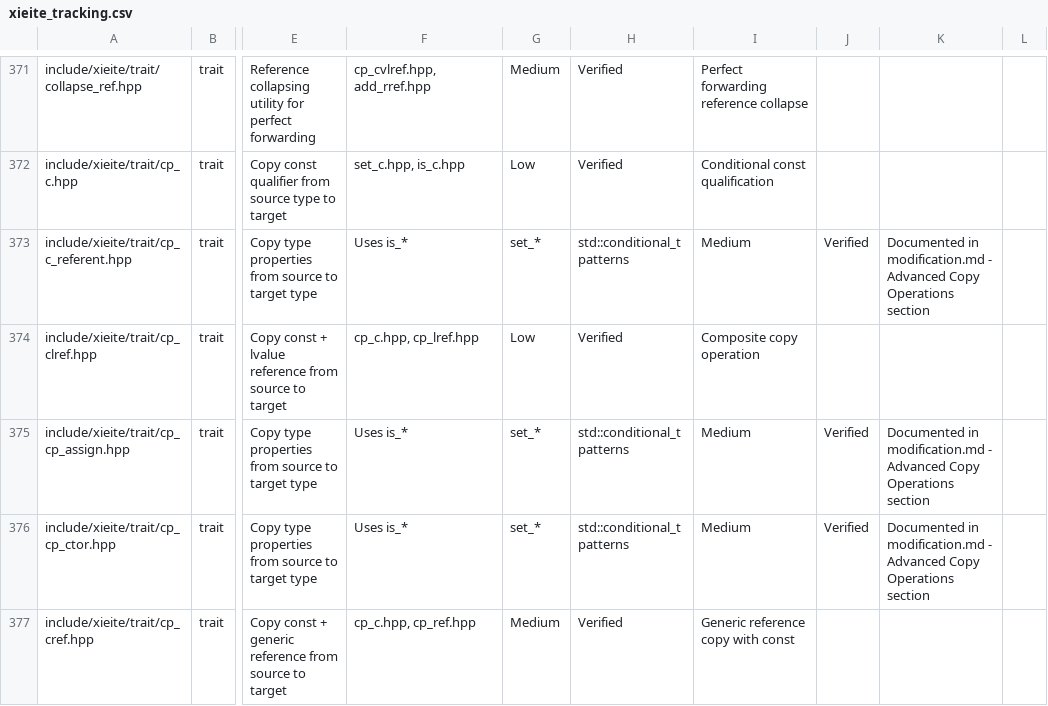
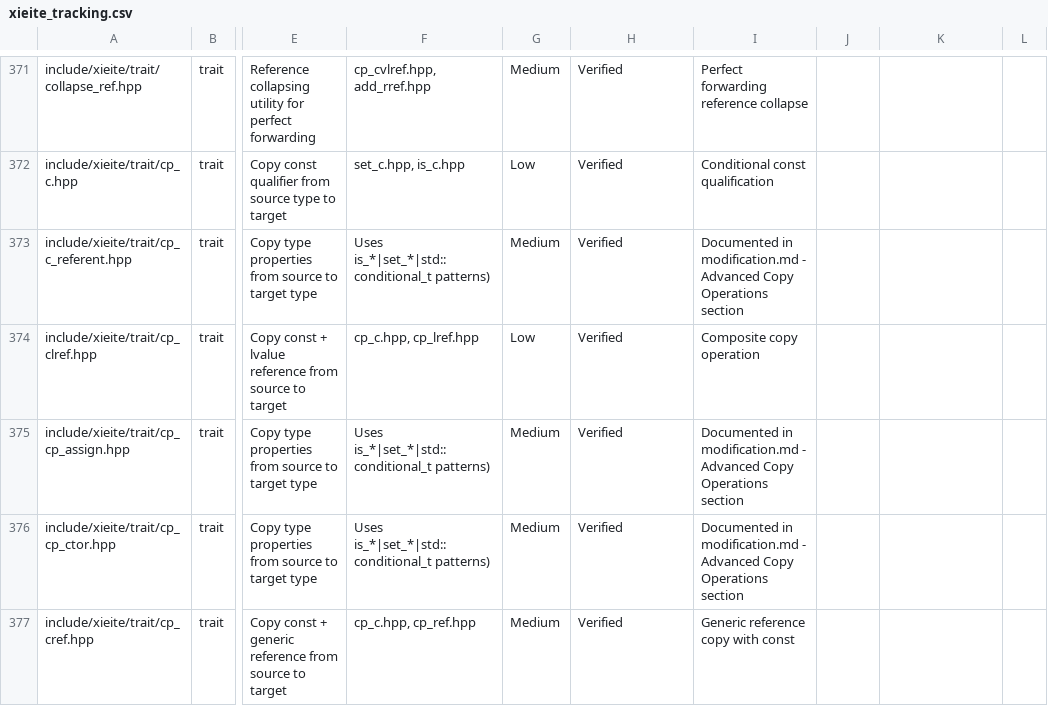
Before and after one commit to vorlac/xieite, a CSV file: temp/xieite_tracking.csv, drawn as a sheet; only a part is shown, gaps mark what is left out; the diff covers the shown part only; the diff names each change by its address in the sheet, - before the commit and + after, or states it on an @@ line.

Commit message:
fixed csv formatting

```diff
--- a/temp/xieite_tracking.csv
+++ b/temp/xieite_tracking.csv
-F373: Uses is_*
+F373: Uses is_*|set_*|std::conditional_t patterns)
-G373: set_*
+G373: Medium
-H373: std::conditional_t patterns
+H373: Verified
-I373: Medium
+I373: Documented in modification.md - Advanced Copy Operations section
-J373: Verified
+J373: (empty)
-K373: Documented in modification.md - Advanced Copy Operations section
+K373: (empty)
-F375:F376: Uses is_*
+F375:F376: Uses is_*|set_*|std::conditional_t patterns)
-G375:G376: set_*
+G375:G376: Medium
-H375:H376: std::conditional_t patterns
+H375:H376: Verified
-I375:I376: Medium
+I375:I376: Documented in modification.md - Advanced Copy Operations section
-J375:J376: Verified
+J375:J376: (empty)
-K375:K376: Documented in modification.md - Advanced Copy Operations section
+K375:K376: (empty)
```
Also changed, not shown: 142 edited cells elsewhere in this file.
